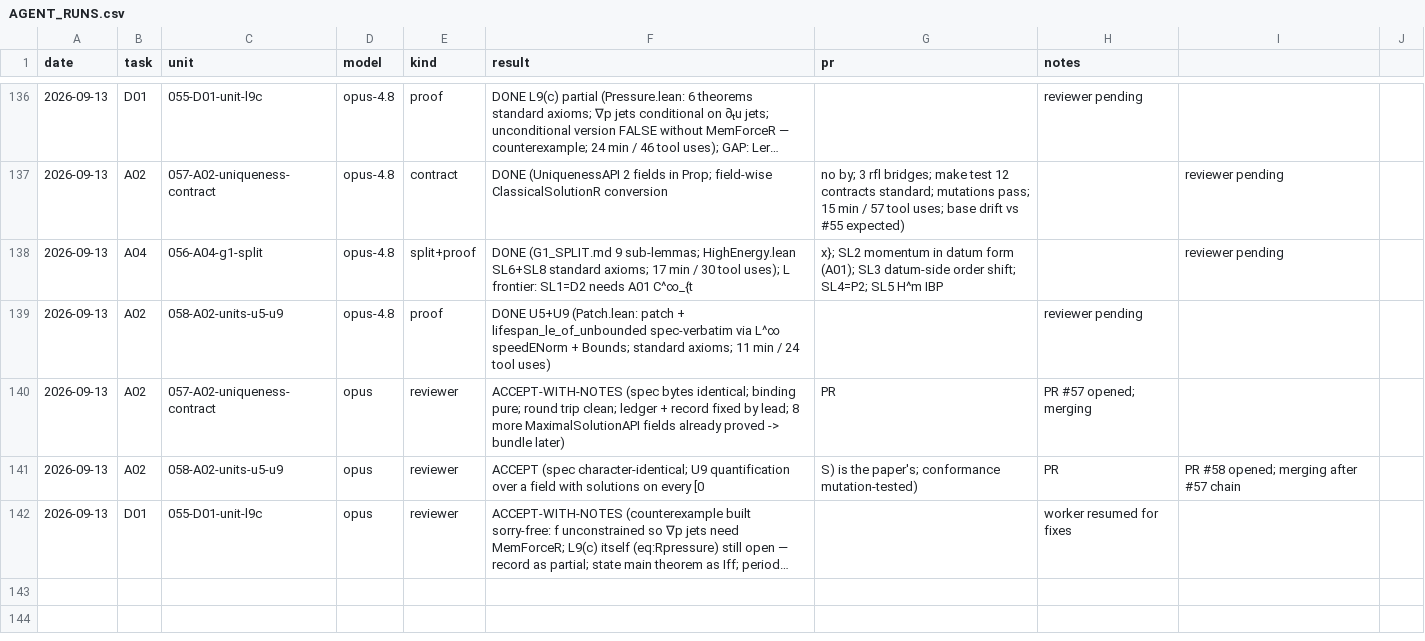
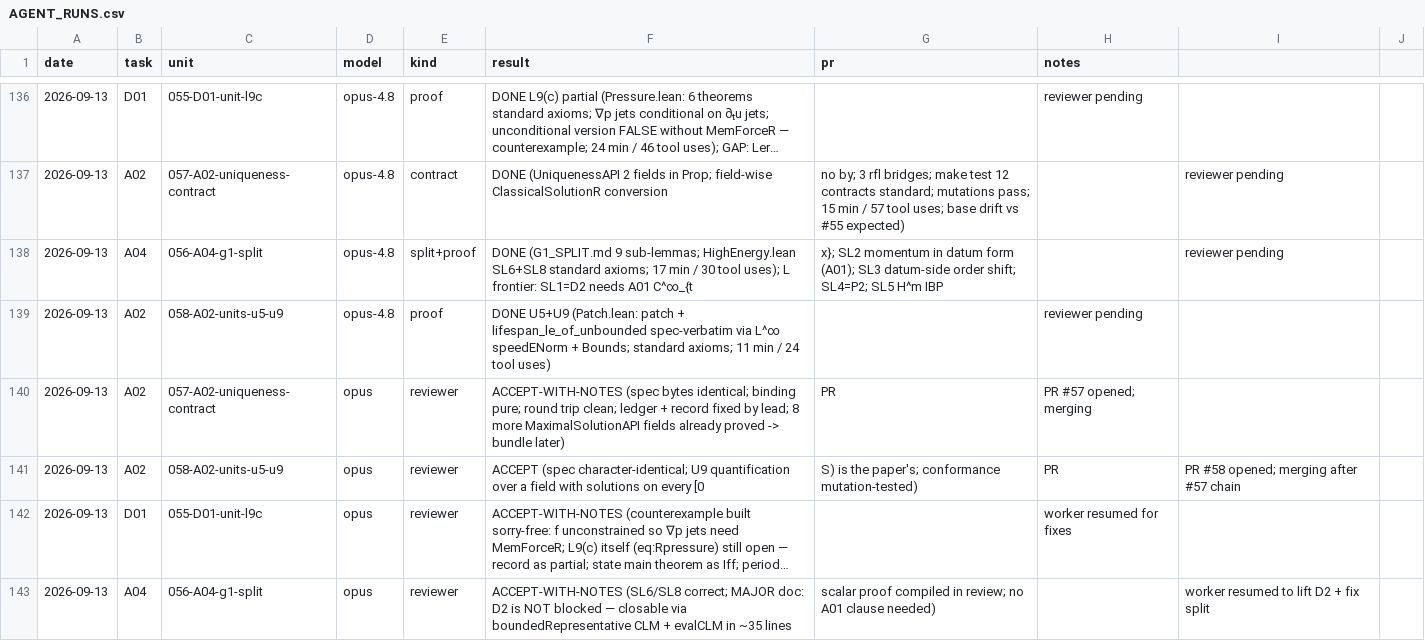
Before and after one commit to mathzhuonichi/blowup_density, a CSV file: logs/AGENT_RUNS.csv, drawn as a sheet; only a part is shown, gaps mark what is left out; long unchanged cells end in …; the diff names each change by its address in the sheet, - before the commit and + after, or states it on an @@ line.

```diff
--- a/logs/AGENT_RUNS.csv
+++ b/logs/AGENT_RUNS.csv
+row 143: 2026-09-13 | A04 | 056-A04-g1-split | opus | reviewer | ACCEPT-WITH-NOTES (SL6/SL8 correct; MAJOR doc: D2 is NOT blocked — closable via boundedRepresentative CLM + evalCLM in ~35 lines | scalar proof compiled in review; no A01 clause needed) |  | worker resumed to lift D2 + fix split
```
